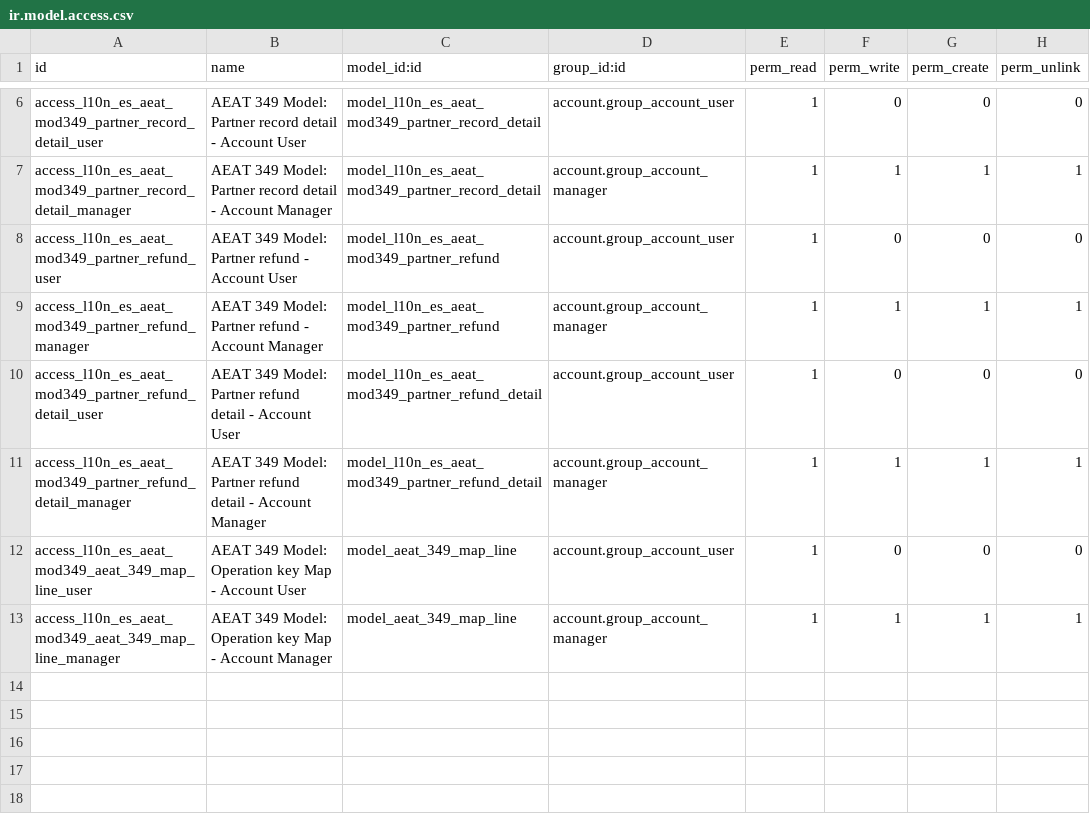
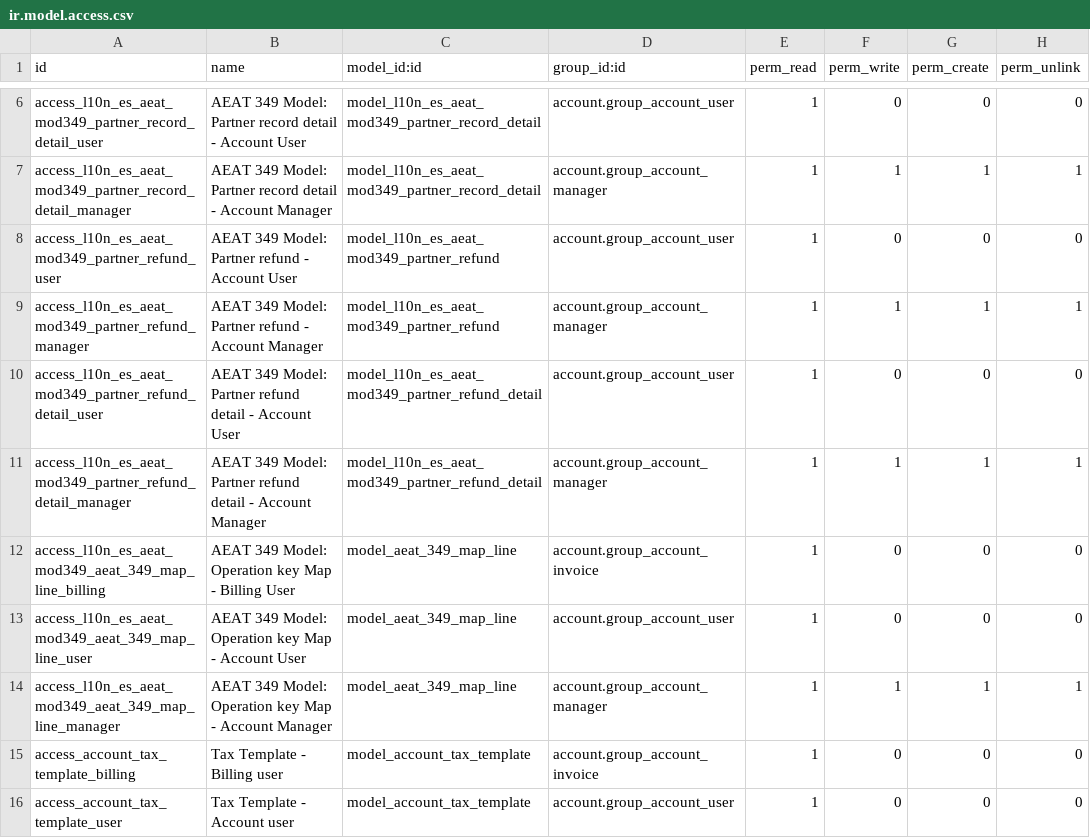
Before and after one commit to acsone/l10n-spain, a CSV file: l10n_es_aeat_mod349/security/ir.model.access.csv, drawn as a sheet; only a part is shown, gaps mark what is left out; the diff names each change by its address in the sheet, - before the commit and + after, or states it on an @@ line.

Commit message:
migrate l10n_es_aeat_mod349 to 10.0

```diff
--- a/l10n_es_aeat_mod349/security/ir.model.access.csv
+++ b/l10n_es_aeat_mod349/security/ir.model.access.csv
+row 12: access_l10n_es_aeat_mod349_aeat_349_map_line_billing | AEAT 349 Model: Operation key Map - Billing User | model_aeat_349_map_line | account.group_account_invoice | 1 | 0 | 0 | 0
+row 15: access_account_tax_template_billing | Tax Template - Billing user | model_account_tax_template | account.group_account_invoice | 1 | 0 | 0 | 0
+row 16: access_account_tax_template_user | Tax Template - Account user | model_account_tax_template | account.group_account_user | 1 | 0 | 0 | 0
```
Also changed, not shown: 18 other files.
